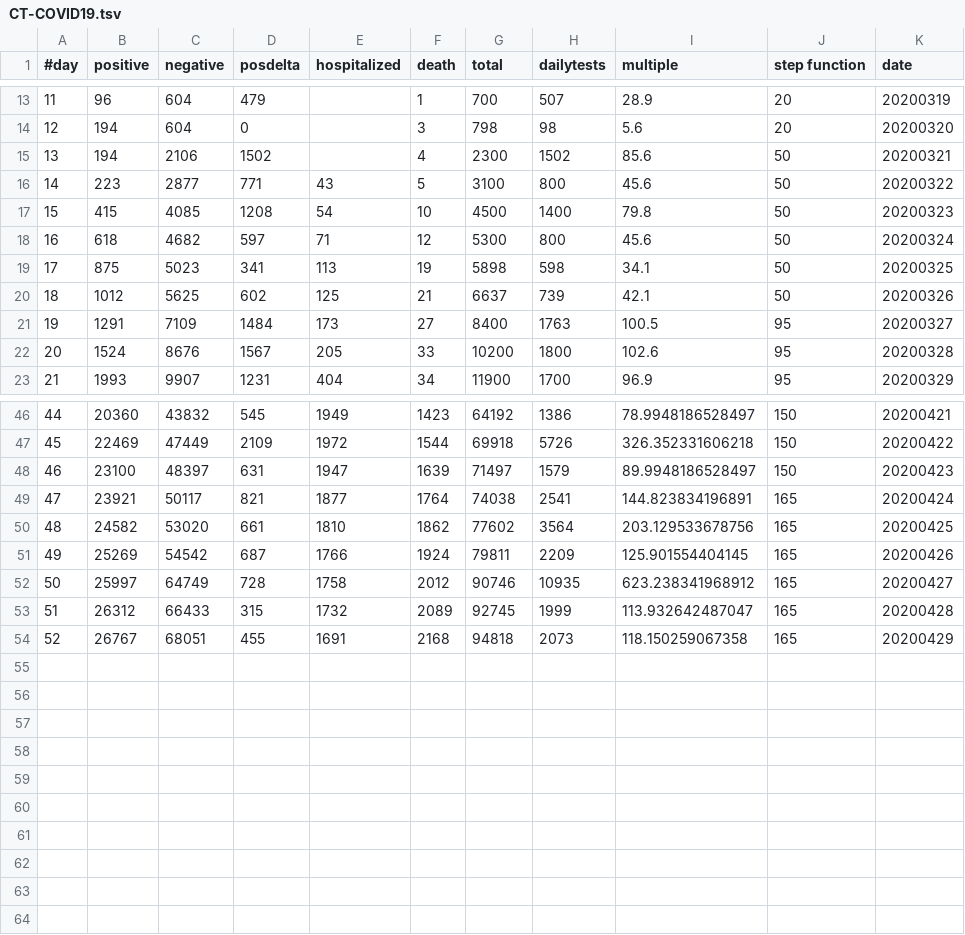
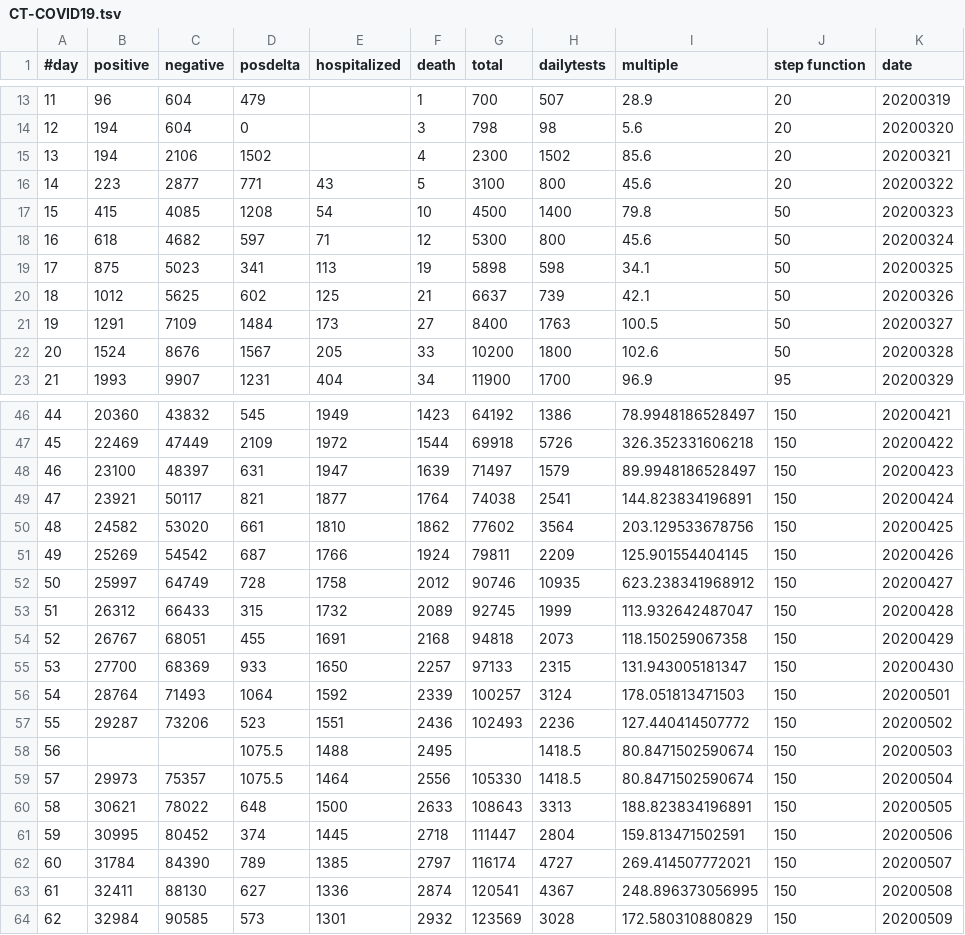
Before and after one commit to pmendes/COVID19, a TSV file: Models/CT-COVID19.tsv, drawn as a sheet; only a part is shown, gaps mark what is left out; the diff covers the shown part only.

Commit message:
data to day 64, 5/9

```diff
--- a/Models/CT-COVID19.tsv
+++ b/Models/CT-COVID19.tsv
@@ -14,4 +14,4 @@
 12	194	604	0		3	798	98	5.6	20	20200320
-13	194	2106	1502		4	2300	1502	85.6	50	20200321
-14	223	2877	771	43	5	3100	800	45.6	50	20200322
+13	194	2106	1502		4	2300	1502	85.6	20	20200321
+14	223	2877	771	43	5	3100	800	45.6	20	20200322
 15	415	4085	1208	54	10	4500	1400	79.8	50	20200323
@@ -20,4 +20,4 @@
 18	1012	5625	602	125	21	6637	739	42.1	50	20200326
-19	1291	7109	1484	173	27	8400	1763	100.5	95	20200327
-20	1524	8676	1567	205	33	10200	1800	102.6	95	20200328
+19	1291	7109	1484	173	27	8400	1763	100.5	50	20200327
+20	1524	8676	1567	205	33	10200	1800	102.6	50	20200328
 21	1993	9907	1231	404	34	11900	1700	96.9	95	20200329
@@ -48,7 +48,17 @@
 46	23100	48397	631	1947	1639	71497	1579	89.9948186528497	150	20200423
-47	23921	50117	821	1877	1764	74038	2541	144.823834196891	165	20200424
-48	24582	53020	661	1810	1862	77602	3564	203.129533678756	165	20200425
-49	25269	54542	687	1766	1924	79811	2209	125.901554404145	165	20200426
-50	25997	64749	728	1758	2012	90746	10935	623.238341968912	165	20200427
-51	26312	66433	315	1732	2089	92745	1999	113.932642487047	165	20200428
-52	26767	68051	455	1691	2168	94818	2073	118.150259067358	165	20200429
+47	23921	50117	821	1877	1764	74038	2541	144.823834196891	150	20200424
+48	24582	53020	661	1810	1862	77602	3564	203.129533678756	150	20200425
+49	25269	54542	687	1766	1924	79811	2209	125.901554404145	150	20200426
+50	25997	64749	728	1758	2012	90746	10935	623.238341968912	150	20200427
+51	26312	66433	315	1732	2089	92745	1999	113.932642487047	150	20200428
+52	26767	68051	455	1691	2168	94818	2073	118.150259067358	150	20200429
+53	27700	68369	933	1650	2257	97133	2315	131.943005181347	150	20200430
+54	28764	71493	1064	1592	2339	100257	3124	178.051813471503	150	20200501
+55	29287	73206	523	1551	2436	102493	2236	127.440414507772	150	20200502
+56			1075.5	1488	2495		1418.5	80.8471502590674	150	20200503
+57	29973	75357	1075.5	1464	2556	105330	1418.5	80.8471502590674	150	20200504
+58	30621	78022	648	1500	2633	108643	3313	188.823834196891	150	20200505
+59	30995	80452	374	1445	2718	111447	2804	159.813471502591	150	20200506
+60	31784	84390	789	1385	2797	116174	4727	269.414507772021	150	20200507
+61	32411	88130	627	1336	2874	120541	4367	248.896373056995	150	20200508
+62	32984	90585	573	1301	2932	123569	3028	172.580310880829	150	20200509
```
Also changed, not shown: 3 edited cells elsewhere in this file.
